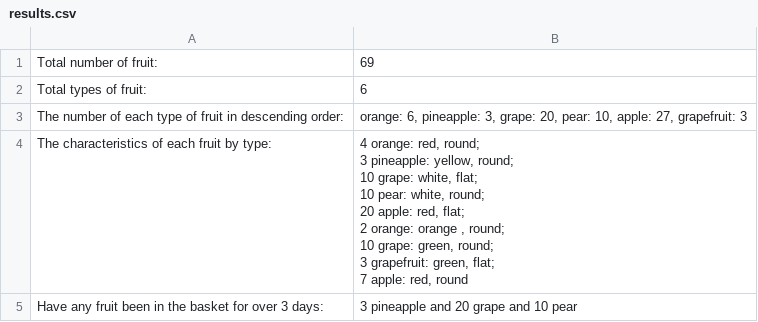
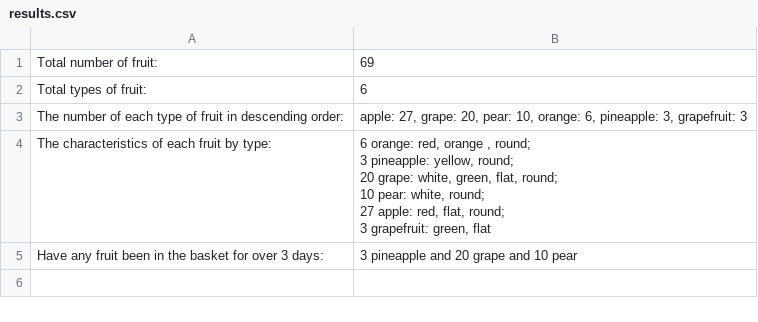
Before and after one commit to Nadzey/Counting-fruits, a CSV file: results.csv, drawn as a sheet.

```diff
--- a/results.csv
+++ b/results.csv
@@ -2,12 +2,9 @@ Total number of fruit: ,69
 Total types of fruit: ,6
-The number of each type of fruit in descending order: ,"orange: 6, pineapple: 3, grape: 20, pear: 10, apple: 27, grapefruit: 3"
-The characteristics of each fruit by type: ,"4 orange: red, round;
-3 pineapple: yellow, round;
-10 grape: white, flat;
-10 pear: white, round;
-20 apple: red, flat;
-2 orange: orange , round;
-10 grape: green, round;
-3 grapefruit: green, flat;
-7 apple: red, round"
+The number of each type of fruit in descending order: ,"apple: 27, grape: 20, pear: 10, orange: 6, pineapple: 3, grapefruit: 3"
+The characteristics of each fruit by type: ,"6 orange: red, orange , round;
+3 pineapple: yellow, round;
+20 grape: white, green, flat, round;
+10 pear: white, round;
+27 apple: red, flat, round;
+3 grapefruit: green, flat"
 Have any fruit been in the basket for over 3 days: ,3 pineapple and 20 grape and 10 pear
```
Also changed, not shown: 2 other files.
